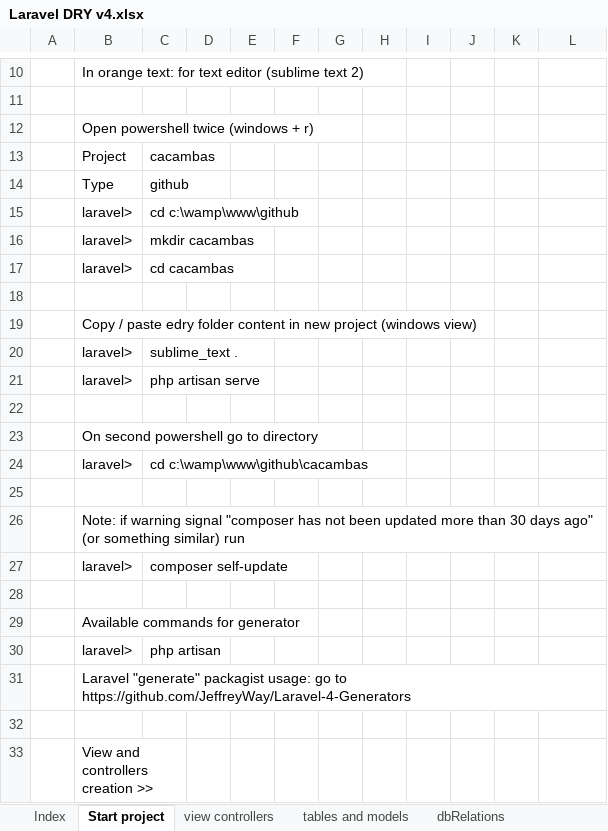
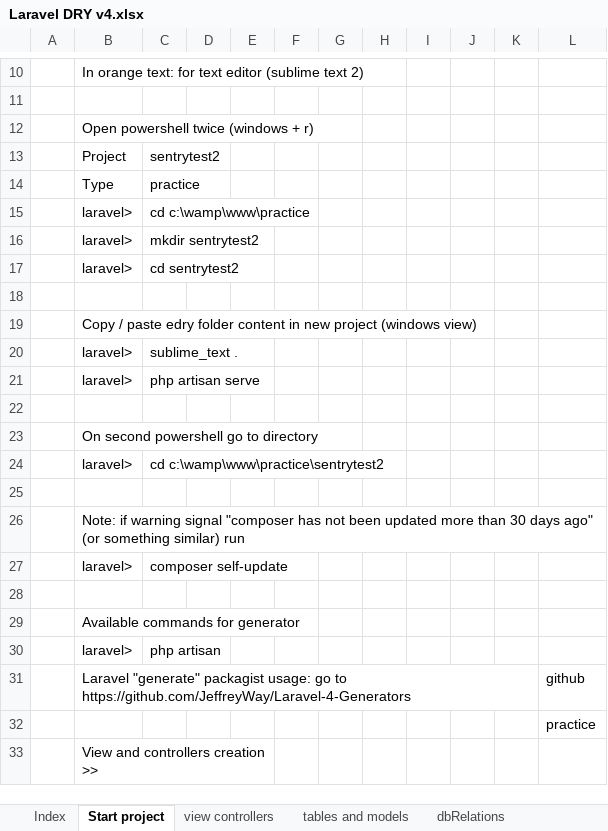
Before and after one commit to alejoto/edry2, an Excel workbook: public/support docs/Laravel DRY v4.xlsx, sheet Start project, drawn as a sheet; only a part is shown, gaps mark what is left out; values as stored, in another font and other column widths than the file's, no cell formats; charts and pictures not drawn; the diff names each change by its address in the sheet, - before the commit and + after, or states it on an @@ line.

```diff
--- a/public/support docs/Laravel DRY v4.xlsx (sheet Start project)
+++ b/public/support docs/Laravel DRY v4.xlsx (sheet Start project)
-C13: cacambas
+C13: sentrytest2
-C14: github
+C14: practice
-C15: cd c:\wamp\www\github
+C15: cd c:\wamp\www\practice
-C16: mkdir cacambas
+C16: mkdir sentrytest2
-C17: cd cacambas
+C17: cd sentrytest2
-C24: cd c:\wamp\www\github\cacambas
+C24: cd c:\wamp\www\practice\sentrytest2
-L31: (empty)
+L31: github
-L32: (empty)
+L32: practice
-B33:C33 merged
+B33:E33 merged
```
Also changed, not shown: sheet tables and models, sheet view controllers, sheet query automation v1, sheet Laravel mail v1, sheet Modal2, cell formats, hidden cells, 2 other files.
